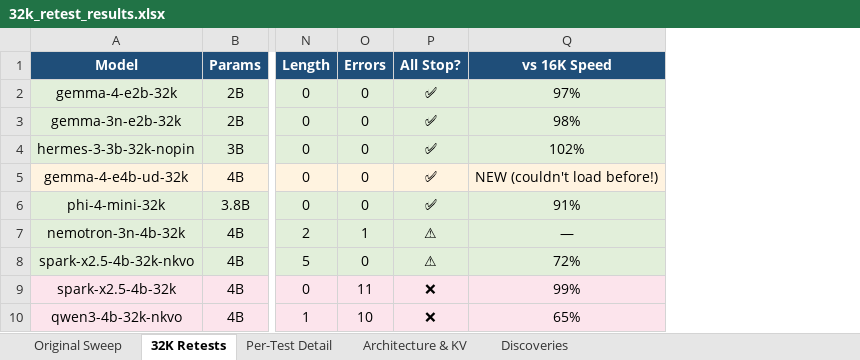
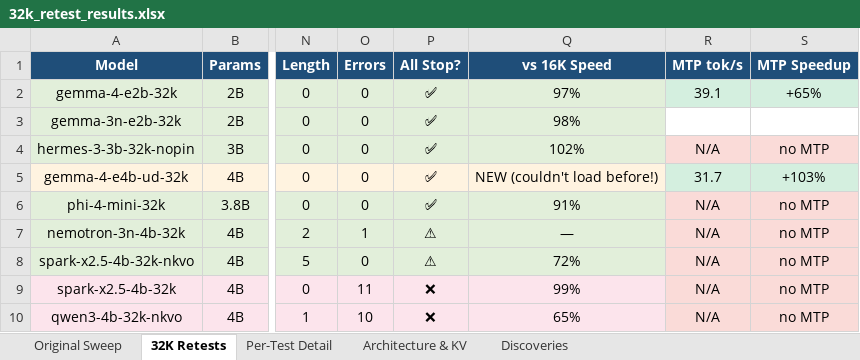
Before and after one commit to drwjkirkpatrick-web/32k-context-llm-survey, an Excel workbook: 32k_retest_results.xlsx, sheet 32K Retests, drawn as a sheet; only a part is shown, gaps mark what is left out; values as stored, in another font and other column widths than the file's, no borders; the diff names each change by its address in the sheet, - before the commit and + after, or states it on an @@ line.

Commit message:
MTP benchmarks: 48-103% speedup on 4 MTP-capable models
- Gemma-4-E2B: 23.7 → 39.1 tok/s (+65%), separate draft
- Gemma-4-E4B-UD: 15.6 → 31.7 tok/s (+103%), BFCL 92.3% champion now fast
- Qwen3.5-2B: 27.7 → 41.0 tok/s (+48%), embedded MTP at 48K f16
- Qwen3.5-4B: 13.1 → 24.9 tok/s (+90%), embedded MTP
- Added MTP columns to Original Sweep and 32K Retests sheets
- Added MTP discoveries to Discoveries sheet

```diff
--- a/32k_retest_results.xlsx (sheet 32K Retests)
+++ b/32k_retest_results.xlsx (sheet 32K Retests)
+column R (MTP tok/s), rows 2-10: 39.1 |  | N/A | 31.7 | N/A | N/A | N/A | N/A | N/A
+column S (MTP Speedup), rows 2-10: +65% |  | no MTP | +103% | no MTP | no MTP | no MTP | no MTP | no MTP
```
Also changed, not shown: sheet Discoveries, sheet Original Sweep, 4 other files.
